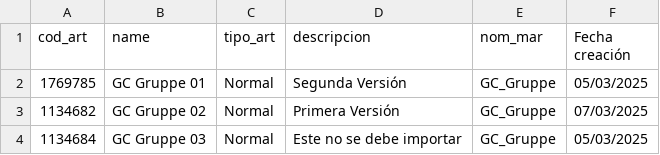
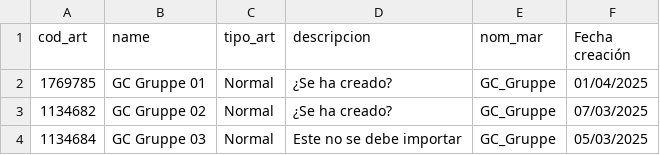
Before and after one commit to Zafion/Tests_Sales_Layer, a CSV file: test_import_erp.csv, drawn as a sheet.

Commit message:
Add files via upload

```diff
--- a/test_import_erp.csv
+++ b/test_import_erp.csv
@@ -1,4 +1,4 @@
 cod_art;name;tipo_art;descripcion;nom_mar;Fecha creación
-1769785;GC Gruppe 01;Normal;Segunda Versión;GC_Gruppe;05/03/2025
-1134682;GC Gruppe 02;Normal;Primera Versión;GC_Gruppe;07/03/2025
+1769785;GC Gruppe 01;Normal;¿Se ha creado?;GC_Gruppe;01/04/2025
+1134682;GC Gruppe 02;Normal;¿Se ha creado?;GC_Gruppe;07/03/2025
 1134684;GC Gruppe 03;Normal;Este no se debe importar;GC_Gruppe;05/03/2025
```
